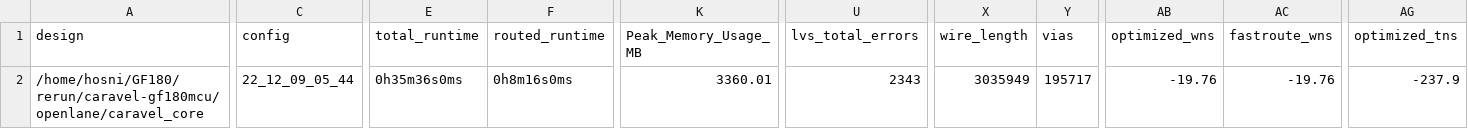
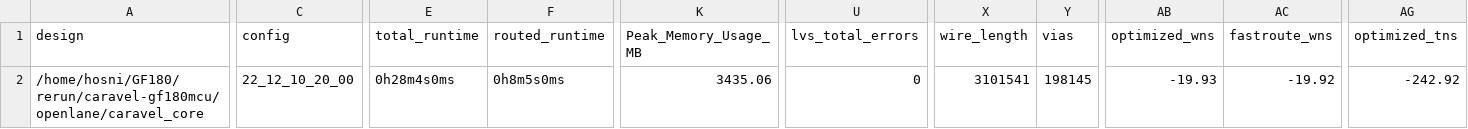
Before and after one commit to efabless/caravel-gf180mcu, a CSV file: signoff/caravel_core/metrics.csv, drawn as a sheet; only a part is shown, gaps mark what is left out; the diff covers the shown part only; the diff names each change by its address in the sheet, - before the commit and + after, or states it on an @@ line.

Commit message:
reharden caravel_core using PRs #133 and #134 and updated user_project_wrapper. Also, fixed the routing obstructions for power routing at caravel.

```diff
--- a/signoff/caravel_core/metrics.csv
+++ b/signoff/caravel_core/metrics.csv
-C2 (config): 22_12_09_05_44
+C2 (config): 22_12_10_20_00
-E2 (total_runtime): 0h35m36s0ms
+E2 (total_runtime): 0h28m4s0ms
-F2 (routed_runtime): 0h8m16s0ms
+F2 (routed_runtime): 0h8m5s0ms
-K2 (Peak_Memory_Usage_MB): 3360.01
+K2 (Peak_Memory_Usage_MB): 3435.06
-U2 (lvs_total_errors): 2343
+U2 (lvs_total_errors): 0
-X2 (wire_length): 3035949
+X2 (wire_length): 3101541
-Y2 (vias): 195717
+Y2 (vias): 198145
-AB2 (optimized_wns): -19.76
+AB2 (optimized_wns): -19.93
-AC2 (fastroute_wns): -19.76
+AC2 (fastroute_wns): -19.92
-AG2 (optimized_tns): -237.9
+AG2 (optimized_tns): -242.92
```
Also changed, not shown: 5 edited cells elsewhere in this file, 36 other files.
